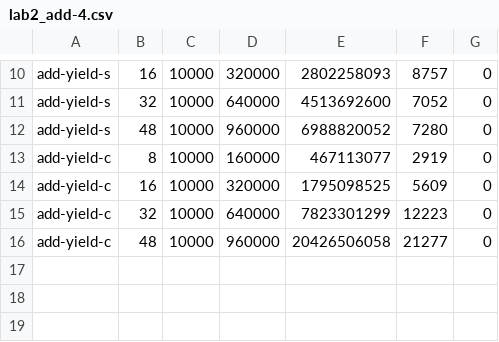
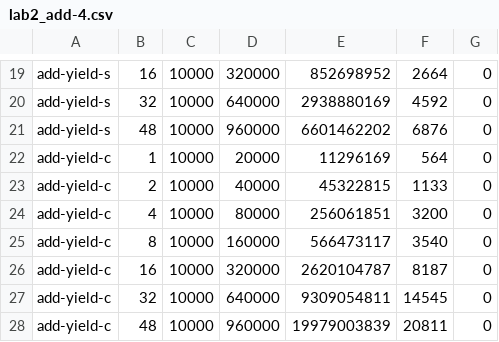
Before and after one commit to infdust/assignment-os, a CSV file: lab2/lab2_add-4.csv, drawn as a sheet; only a part is shown, gaps mark what is left out; addresses are those after the commit; the diff covers the shown part only; the diff names each change by its address in the sheet, - before the commit and + after, or states it on an @@ line.

```diff
--- a/lab2/lab2_add-4.csv
+++ b/lab2/lab2_add-4.csv
-E19: 2802258093
+E19: 852698952
-F19: 8757
+F19: 2664
-E20: 4513692600
+E20: 2938880169
-F20: 7052
+F20: 4592
-E21: 6988820052
+E21: 6601462202
-F21: 7280
+F21: 6876
+row 22: add-yield-c | 1 | 10000 | 20000 | 11296169 | 564 | 0
+row 23: add-yield-c | 2 | 10000 | 40000 | 45322815 | 1133 | 0
+row 24: add-yield-c | 4 | 10000 | 80000 | 256061851 | 3200 | 0
-E25: 467113077
+E25: 566473117
-F25: 2919
+F25: 3540
-E26: 1795098525
+E26: 2620104787
-F26: 5609
+F26: 8187
-E27: 7823301299
+E27: 9309054811
-F27: 12223
+F27: 14545
-E28: 20426506058
+E28: 19979003839
-F28: 21277
+F28: 20811
```
Also changed, not shown: 9 added rows and 22 edited cells elsewhere in this file, lab2/lab2_add-1.csv, lab2/lab2_list-2.csv, 39 other files.
